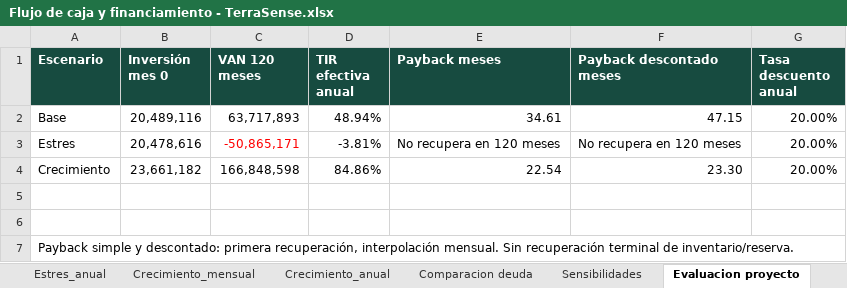
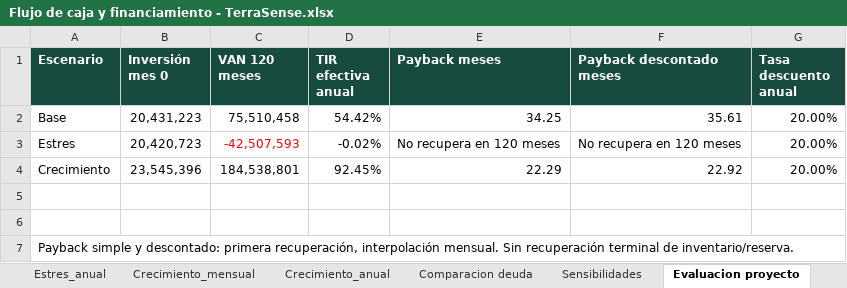
Before and after one commit to Alvarinhoooo7/TerraSence, an Excel workbook: Flujo de caja y financiamiento - TerraSense.xlsx, sheet Evaluacion proyecto, drawn as a sheet; values as stored, in another font and other column widths than the file's, no borders; the diff names each change by its address in the sheet, - before the commit and + after, or states it on an @@ line.

```diff
--- a/Flujo de caja y financiamiento - TerraSense.xlsx (sheet Evaluacion proyecto)
+++ b/Flujo de caja y financiamiento - TerraSense.xlsx (sheet Evaluacion proyecto)
-B2 (Inversión mes 0): 20,489,116
+B2 (Inversión mes 0): 20,431,223
-C2 (VAN 120 meses): 63,717,893
+C2 (VAN 120 meses): 75,510,458
-D2 (TIR efectiva anual): 48.94%
+D2 (TIR efectiva anual): 54.42%
-E2 (Payback meses): 34.61
+E2 (Payback meses): 34.25
-F2 (Payback descontado meses): 47.15
+F2 (Payback descontado meses): 35.61
-B3 (Inversión mes 0): 20,478,616
+B3 (Inversión mes 0): 20,420,723
-C3 (VAN 120 meses): -50,865,171
+C3 (VAN 120 meses): -42,507,593
-D3 (TIR efectiva anual): -3.81%
+D3 (TIR efectiva anual): -0.02%
-B4 (Inversión mes 0): 23,661,182
+B4 (Inversión mes 0): 23,545,396
-C4 (VAN 120 meses): 166,848,598
+C4 (VAN 120 meses): 184,538,801
-D4 (TIR efectiva anual): 84.86%
+D4 (TIR efectiva anual): 92.45%
-E4 (Payback meses): 22.54
+E4 (Payback meses): 22.29
-F4 (Payback descontado meses): 23.30
+F4 (Payback descontado meses): 22.92
```
Also changed, not shown: sheet Crecimiento_mensual, sheet Base_mensual, sheet Estres_mensual, sheet Crecimiento_evaluacion, sheet Base_evaluacion, sheet Estres_evaluacion, 10 more sheets, PCB/BOM_TerraSense.xlsx, 16 other files.
